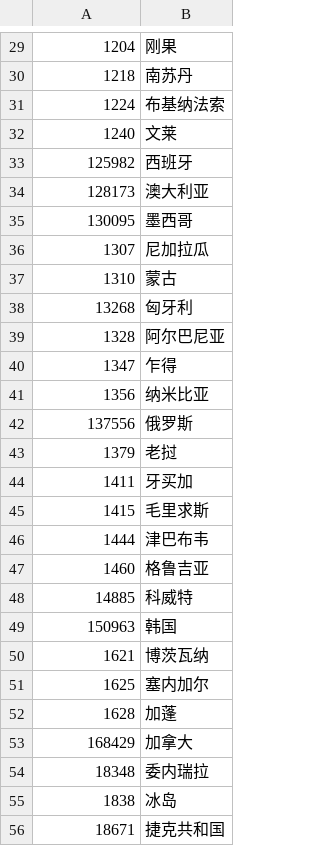
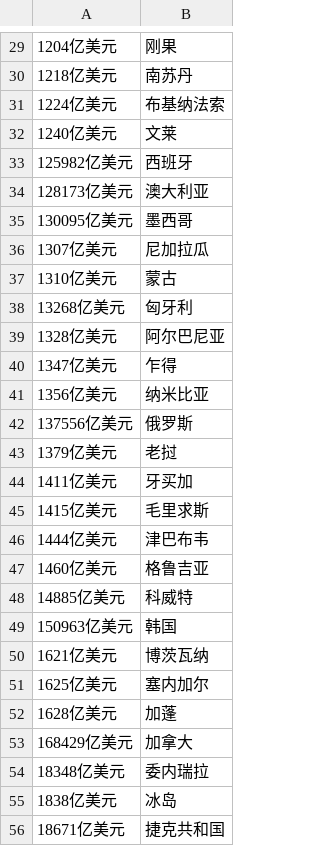
Before and after one commit to YouYou-Chen/find_capital, a TSV file: webapp/data/country.tsv, drawn as a sheet; only a part is shown, gaps mark what is left out; the diff covers the shown part only.

```diff
--- a/webapp/data/country.tsv
+++ b/webapp/data/country.tsv
@@ -29,28 +29,28 @@
-1204	刚果
-1218	南苏丹
-1224	布基纳法索
-1240	文莱
-125982	西班牙
-128173	澳大利亚
-130095	墨西哥
-1307	尼加拉瓜
-1310	蒙古
-13268	匈牙利
-1328	阿尔巴尼亚
-1347	乍得
-1356	纳米比亚
-137556	俄罗斯
-1379	老挝
-1411	牙买加
-1415	毛里求斯
-1444	津巴布韦
-1460	格鲁吉亚
-14885	科威特
-150963	韩国
-1621	博茨瓦纳
-1625	塞内加尔
-1628	加蓬
-168429	加拿大
-18348	委内瑞拉
-1838	冰岛
-18671	捷克共和国
+1204亿美元	刚果
+1218亿美元	南苏丹
+1224亿美元	布基纳法索
+1240亿美元	文莱
+125982亿美元	西班牙
+128173亿美元	澳大利亚
+130095亿美元	墨西哥
+1307亿美元	尼加拉瓜
+1310亿美元	蒙古
+13268亿美元	匈牙利
+1328亿美元	阿尔巴尼亚
+1347亿美元	乍得
+1356亿美元	纳米比亚
+137556亿美元	俄罗斯
+1379亿美元	老挝
+1411亿美元	牙买加
+1415亿美元	毛里求斯
+1444亿美元	津巴布韦
+1460亿美元	格鲁吉亚
+14885亿美元	科威特
+150963亿美元	韩国
+1621亿美元	博茨瓦纳
+1625亿美元	塞内加尔
+1628亿美元	加蓬
+168429亿美元	加拿大
+18348亿美元	委内瑞拉
+1838亿美元	冰岛
+18671亿美元	捷克共和国
```
Also changed, not shown: 155 edited cells elsewhere in this file, 1 other file.
